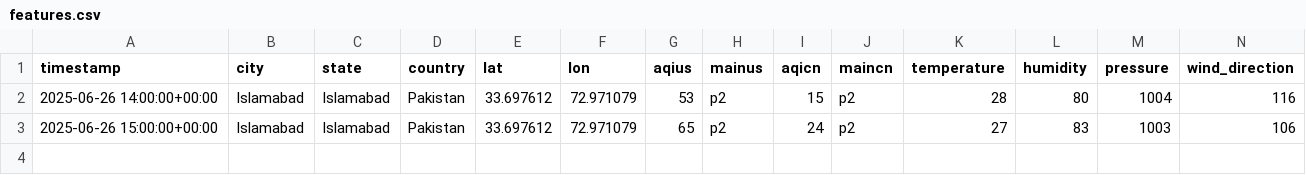
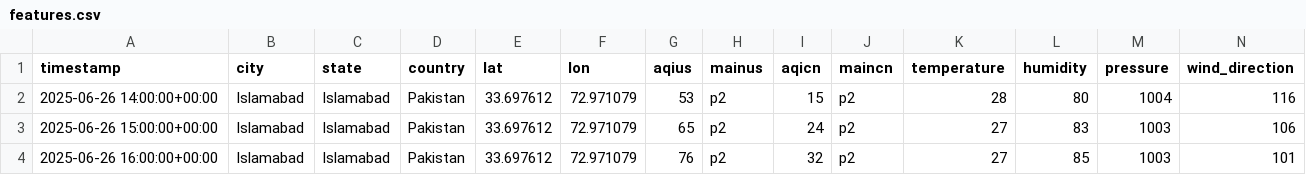
Before and after one commit to Zain-Zameer/AQI-Predictor-10Pearls, a CSV file: Data/features.csv, drawn as a sheet; only a part is shown; rows hold the shown columns only; the diff names each change by its address in the sheet, - before the commit and + after, or states it on an @@ line.

```diff
--- a/Data/features.csv
+++ b/Data/features.csv
+row 4: 2025-06-26 16:00:00+00:00 | Islamabad | Islamabad | Pakistan | 33.697612 | 72.971079 | 76 | p2 | 32 | p2 | 27 | 85 | 1003 | 101
```
Also changed, not shown: Data/weather_init.csv.
